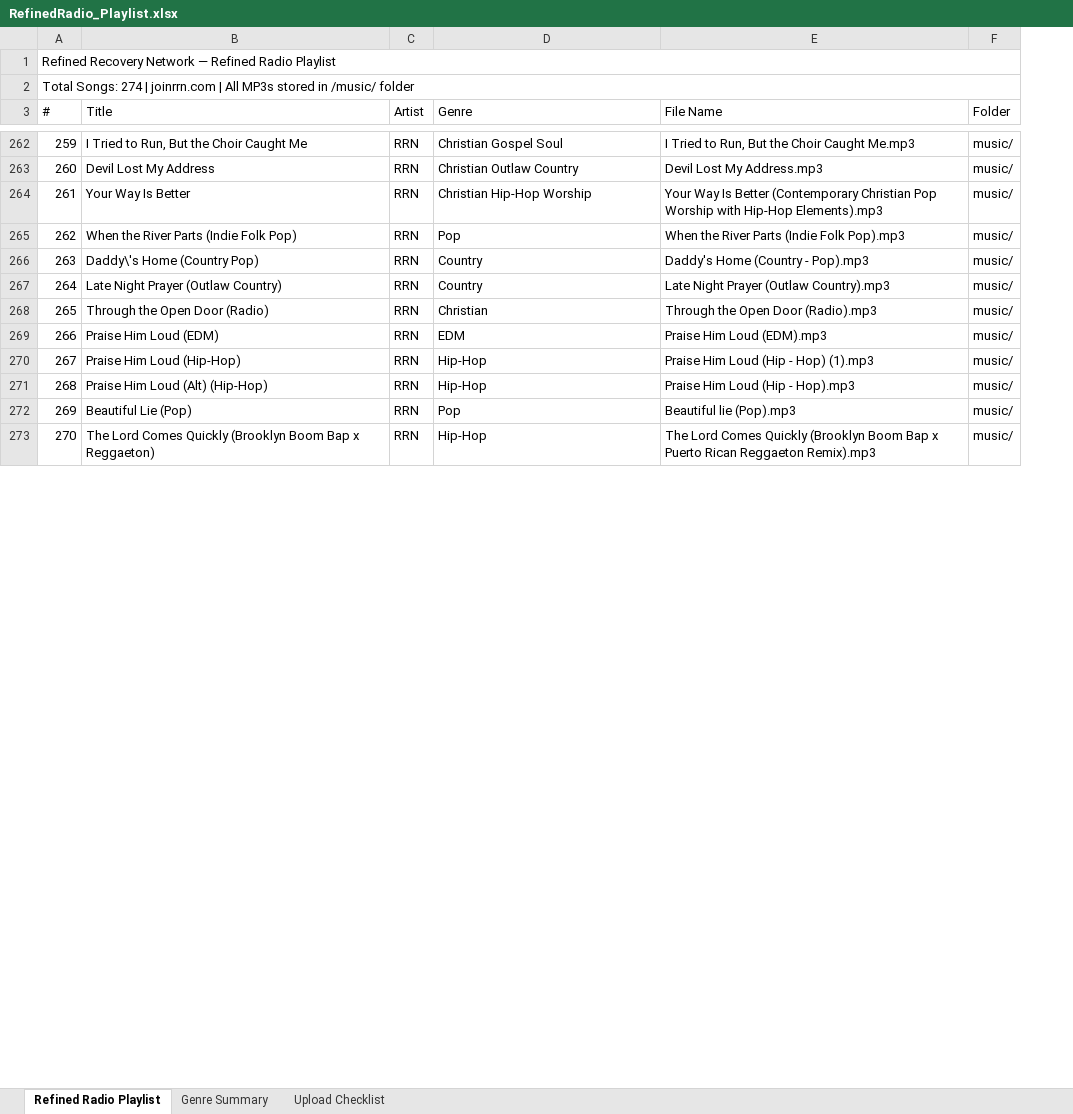
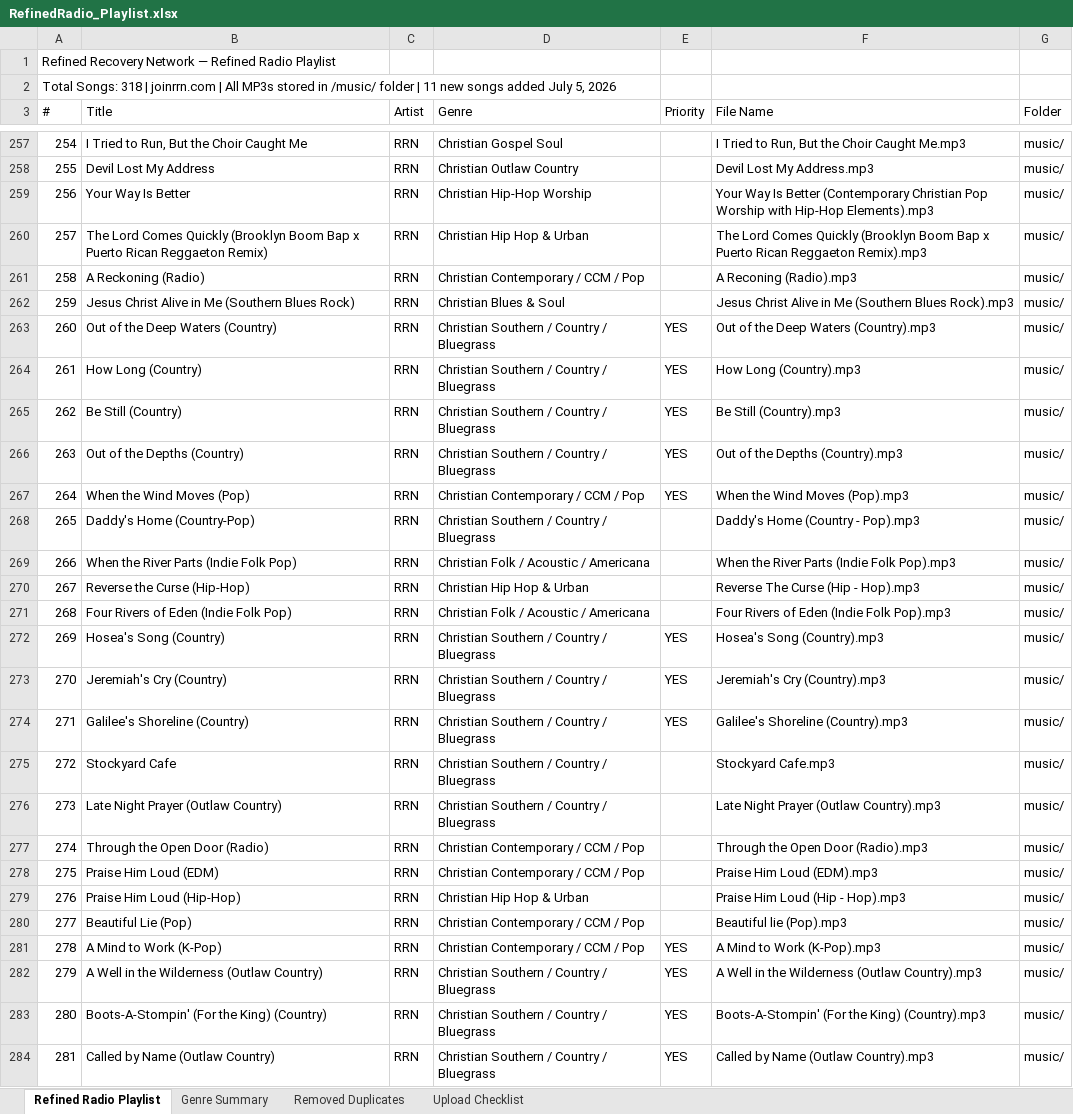
Before and after one commit to ChuckB4/rrn-website, an Excel workbook: RefinedRadio_Playlist.xlsx, sheet Refined Radio Playlist, drawn as a sheet; only a part is shown, gaps mark what is left out; values as stored, in another font and other column widths than the file's, no cell formats; removed rows and columns are numbered as before the commit, all else as after; the diff covers the shown part only; the diff names each change by its address in the sheet, - before the commit and + after, or states it on an @@ line.

```diff
--- a/RefinedRadio_Playlist.xlsx (sheet Refined Radio Playlist)
+++ b/RefinedRadio_Playlist.xlsx (sheet Refined Radio Playlist)
+sheet tab: Removed Duplicates
+column E (Priority), row 272: YES
-A1:F1 merged
@@ column A (#) renumbered between rows 2 and 313 @@
-A2:F2 merged
+row 260: 257 | The Lord Comes Quickly (Brooklyn Boom Bap x Puerto Rican Reggaeton Remix) | RRN | Christian Hip Hop & Urban |  | The Lord Comes Quickly (Brooklyn Boom Bap x Puerto Rican Reggaeton Remix).mp3 | music/
+row 261: 258 | A Reckoning (Radio) | RRN | Christian Contemporary / CCM / Pop |  | A Reconing (Radio).mp3 | music/
+row 262: 259 | Jesus Christ Alive in Me (Southern Blues Rock) | RRN | Christian Blues & Soul |  | Jesus Christ Alive in Me (Southern Blues Rock).mp3 | music/
+row 263: 260 | Out of the Deep Waters (Country) | RRN | Christian Southern / Country / Bluegrass | YES | Out of the Deep Waters (Country).mp3 | music/
+row 264: 261 | How Long (Country) | RRN | Christian Southern / Country / Bluegrass | YES | How Long (Country).mp3 | music/
+row 265: 262 | Be Still (Country) | RRN | Christian Southern / Country / Bluegrass | YES | Be Still (Country).mp3 | music/
+row 266: 263 | Out of the Depths (Country) | RRN | Christian Southern / Country / Bluegrass | YES | Out of the Depths (Country).mp3 | music/
+row 267: 264 | When the Wind Moves (Pop) | RRN | Christian Contemporary / CCM / Pop | YES | When the Wind Moves (Pop).mp3 | music/
+row 268: 265 | Daddy's Home (Country-Pop) | RRN | Christian Southern / Country / Bluegrass |  | Daddy's Home (Country - Pop).mp3 | music/
-D269 (Genre): Pop
+D269 (Genre): Christian Folk / Acoustic / Americana
+row 270: 267 | Reverse the Curse (Hip-Hop) | RRN | Christian Hip Hop & Urban |  | Reverse The Curse (Hip - Hop).mp3 | music/
+row 271: 268 | Four Rivers of Eden (Indie Folk Pop) | RRN | Christian Folk / Acoustic / Americana |  | Four Rivers of Eden (Indie Folk Pop).mp3 | music/
-B272 (Title): Daddy\'s Home (Country Pop)
+B272 (Title): Hosea's Song (Country)
-D272 (Genre): Country
+D272 (Genre): Christian Southern / Country / Bluegrass
-F272 (File Name): Daddy's Home (Country - Pop).mp3
+F272 (File Name): Hosea's Song (Country).mp3
+row 273: 270 | Jeremiah's Cry (Country) | RRN | Christian Southern / Country / Bluegrass | YES | Jeremiah's Cry (Country).mp3 | music/
+row 274: 271 | Galilee's Shoreline (Country) | RRN | Christian Southern / Country / Bluegrass | YES | Galilee's Shoreline (Country).mp3 | music/
+row 275: 272 | Stockyard Cafe | RRN | Christian Southern / Country / Bluegrass |  | Stockyard Cafe.mp3 | music/
-D276 (Genre): Country
+D276 (Genre): Christian Southern / Country / Bluegrass
-D277 (Genre): Christian
+D277 (Genre): Christian Contemporary / CCM / Pop
-D278 (Genre): EDM
+D278 (Genre): Christian Contemporary / CCM / Pop
-D279 (Genre): Hip-Hop
+D279 (Genre): Christian Hip Hop & Urban
-F279 (File Name): Praise Him Loud (Hip - Hop) (1).mp3
+F279 (File Name): Praise Him Loud (Hip - Hop).mp3
-row 271: 268 | Praise Him Loud (Alt) (Hip-Hop) | RRN | Hip-Hop | Praise Him Loud (Hip - Hop).mp3 | music/
-D280 (Genre): Pop
+D280 (Genre): Christian Contemporary / CCM / Pop
-row 273: 270 | The Lord Comes Quickly (Brooklyn Boom Bap x Reggaeton) | RRN | Hip-Hop | The Lord Comes Quickly (Brooklyn Boom Bap x Puerto Rican Reggaeton Remix).mp3 | music/
+row 281: 278 | A Mind to Work (K-Pop) | RRN | Christian Contemporary / CCM / Pop | YES | A Mind to Work (K-Pop).mp3 | music/
+row 282: 279 | A Well in the Wilderness (Outlaw Country) | RRN | Christian Southern / Country / Bluegrass | YES | A Well in the Wilderness (Outlaw Country).mp3 | music/
+row 283: 280 | Boots-A-Stompin' (For the King) (Country) | RRN | Christian Southern / Country / Bluegrass | YES | Boots-A-Stompin' (For the King) (Country).mp3 | music/
+row 284: 281 | Called by Name (Outlaw Country) | RRN | Christian Southern / Country / Bluegrass | YES | Called by Name (Outlaw Country).mp3 | music/
```
Also changed, not shown: 33 added rows, 5 removed rows and 12 edited cells elsewhere in this sheet, sheet Upload Checklist, sheet Genre Summary, cell formats, 10 other files.
